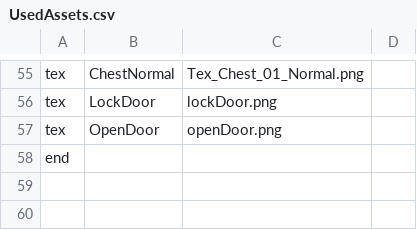
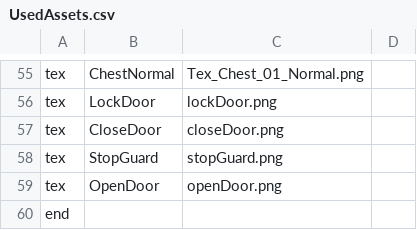
Before and after one commit to Nijelous/CSC8508-2023, a CSV file: Assets/UsedAssets.csv, drawn as a sheet; only a part is shown, gaps mark what is left out; the diff names each change by its address in the sheet, - before the commit and + after, or states it on an @@ line.

```diff
--- a/Assets/UsedAssets.csv
+++ b/Assets/UsedAssets.csv
+row 57: tex | CloseDoor | closeDoor.png
+row 58: tex | StopGuard | stopGuard.png
```
Also changed, not shown: 8 other files.
